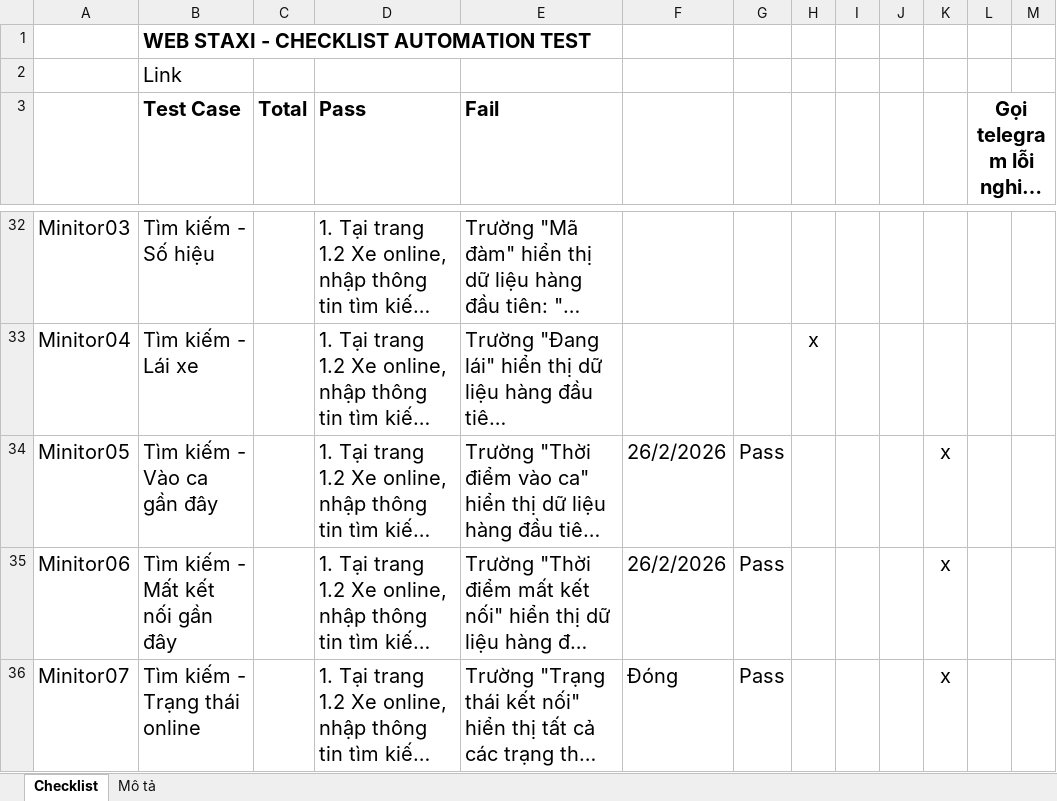
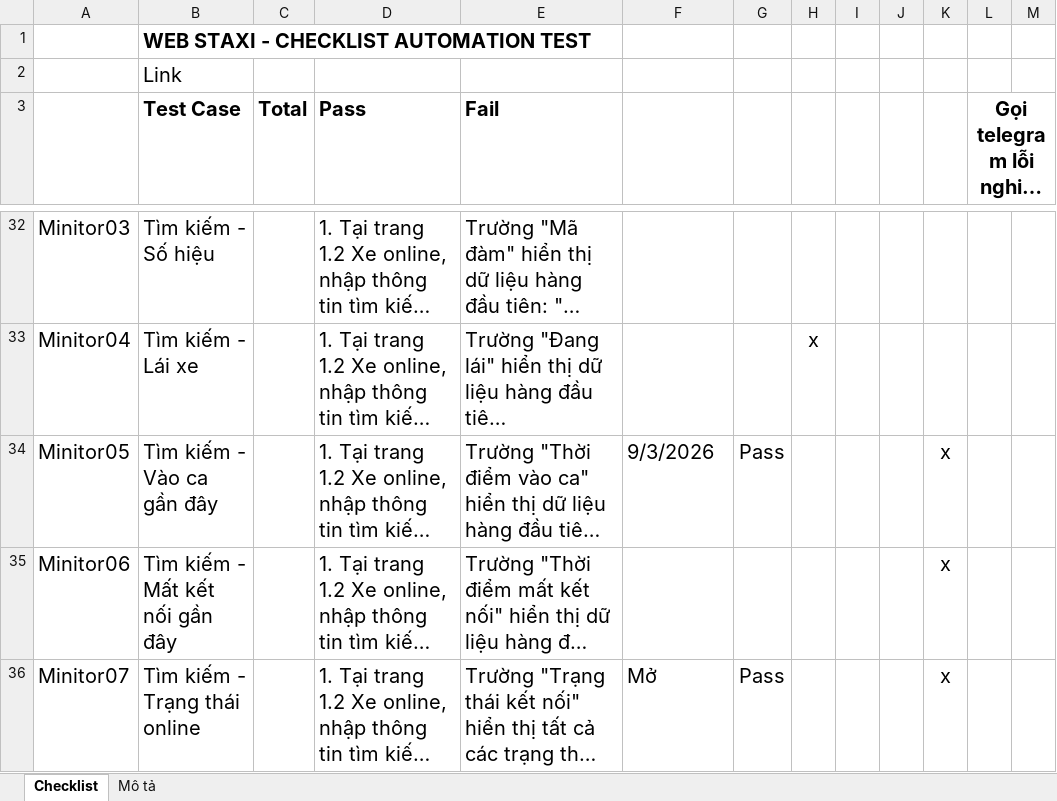
Before and after one commit to truongvck3313/staxi, an Excel workbook: TAXI_ChecklistForAutoTestSTAXI.xlsx, sheet Checklist, drawn as a sheet; only a part is shown, gaps mark what is left out; long unchanged cells end in …; values as stored, in another font and other column widths than the file's, no borders; charts and pictures and conditional formats not drawn; the diff covers the shown part only; the diff names each change by its address in the sheet, - before the commit and + after, or states it on an @@ line.

Commit message:
update staxi sáng 10/03/2026

```diff
--- a/TAXI_ChecklistForAutoTestSTAXI.xlsx (sheet Checklist)
+++ b/TAXI_ChecklistForAutoTestSTAXI.xlsx (sheet Checklist)
-F34: 26/2/2026
+F34: 9/3/2026
-F35: 26/2/2026
+F35: (empty)
-G35: Pass
+G35: (empty)
-F36: Đóng
+F36: Mở
```
Also changed, not shown: 10 edited cells elsewhere in this sheet, 2 other files.
